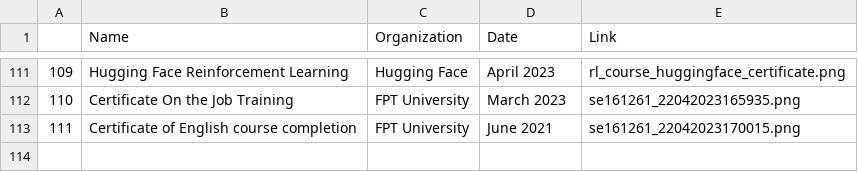
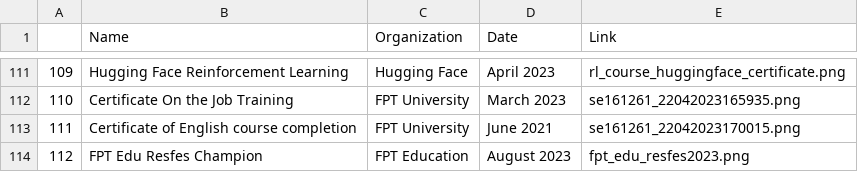
Before and after one commit to ndhieunguyen/accomplishment, a CSV file: accomplishment.csv, drawn as a sheet; only a part is shown, gaps mark what is left out.

Commit message:
update: resfes champion

```diff
--- a/accomplishment.csv
+++ b/accomplishment.csv
@@ -115 +115,2 @@
 111,Certificate of English course completion,FPT University,June 2021,se161261_22042023170015.png
+112,FPT Edu Resfes Champion,FPT Education,August 2023,fpt_edu_resfes2023.png
```
Also changed, not shown: 1 other file.
